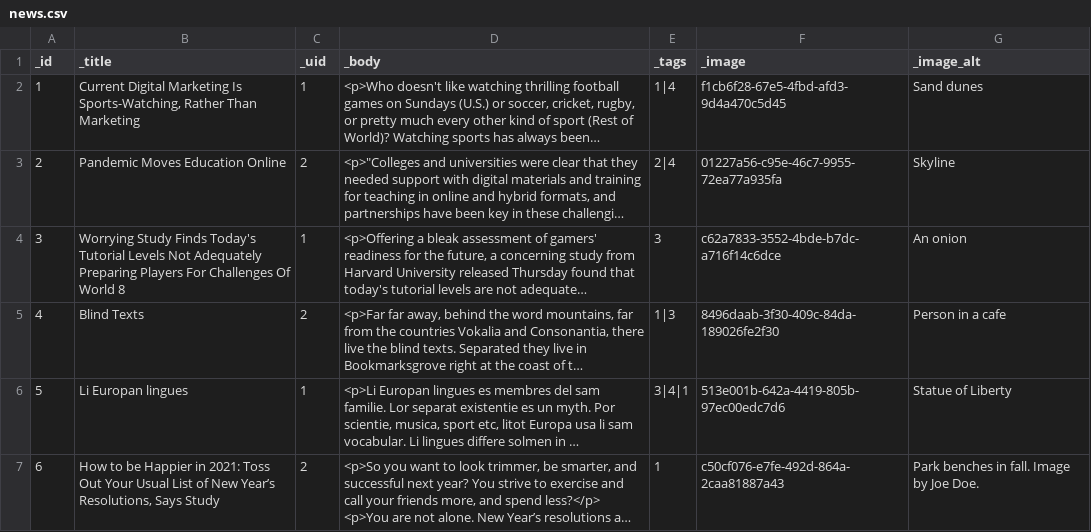
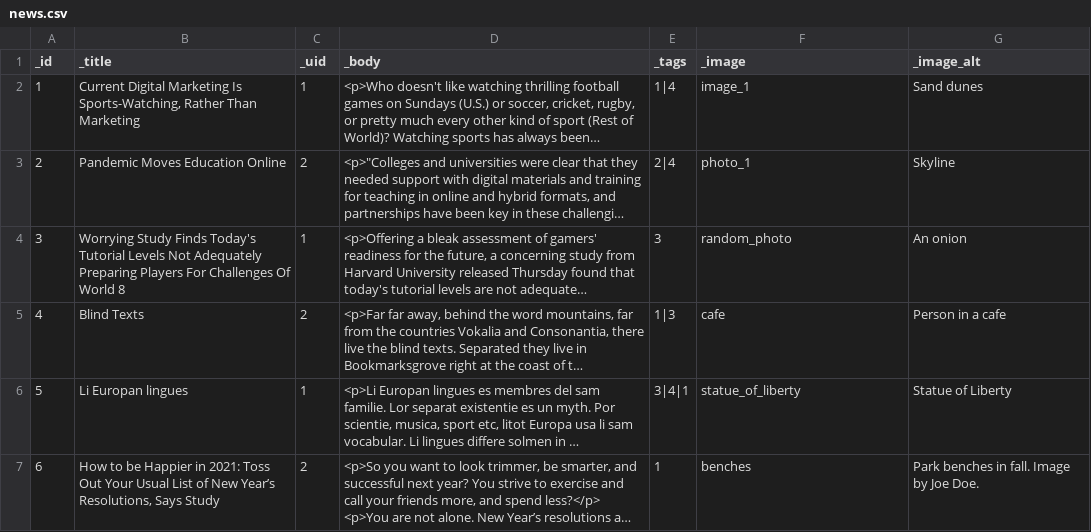
Before and after one commit to Gizra/drupal-starter, a CSV file: web/modules/custom/server_migrate/csv_files/news.csv, drawn as a sheet; long unchanged cells end in …; the diff names each change by its address in the sheet, - before the commit and + after, or states it on an @@ line.

```diff
--- a/web/modules/custom/server_migrate/csv_files/news.csv
+++ b/web/modules/custom/server_migrate/csv_files/news.csv
-F2 (_image): f1cb6f28-67e5-4fbd-afd3-9d4a470c5d45
+F2 (_image): image_1
-F3 (_image): 01227a56-c95e-46c7-9955-72ea77a935fa
+F3 (_image): photo_1
-F4 (_image): c62a7833-3552-4bde-b7dc-a716f14c6dce
+F4 (_image): random_photo
-F5 (_image): 8496daab-3f30-409c-84da-189026fe2f30
+F5 (_image): cafe
-F6 (_image): 513e001b-642a-4419-805b-97ec00edc7d6
+F6 (_image): statue_of_liberty
-F7 (_image): c50cf076-e7fe-492d-864a-2caa81887a43
+F7 (_image): benches
```
Also changed, not shown: web/modules/custom/server_migrate/csv_files/images.csv, web/modules/custom/server_migrate/csv_files/users.csv, 15 other files.
